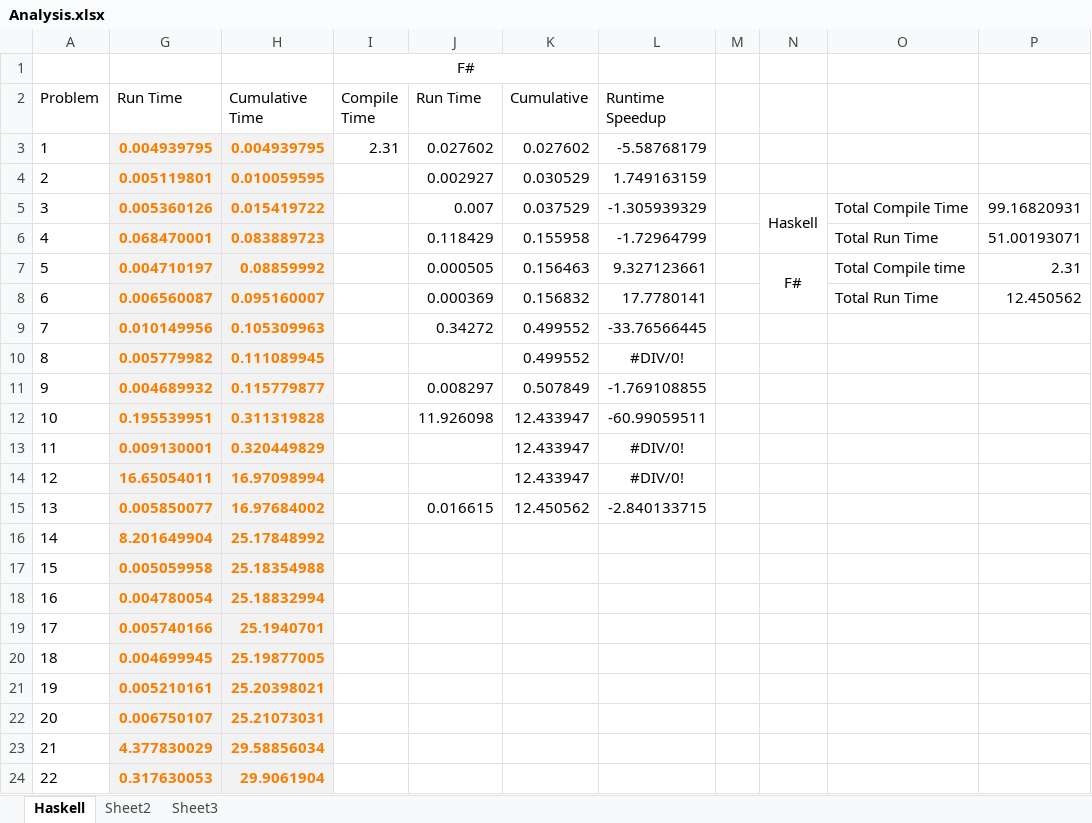
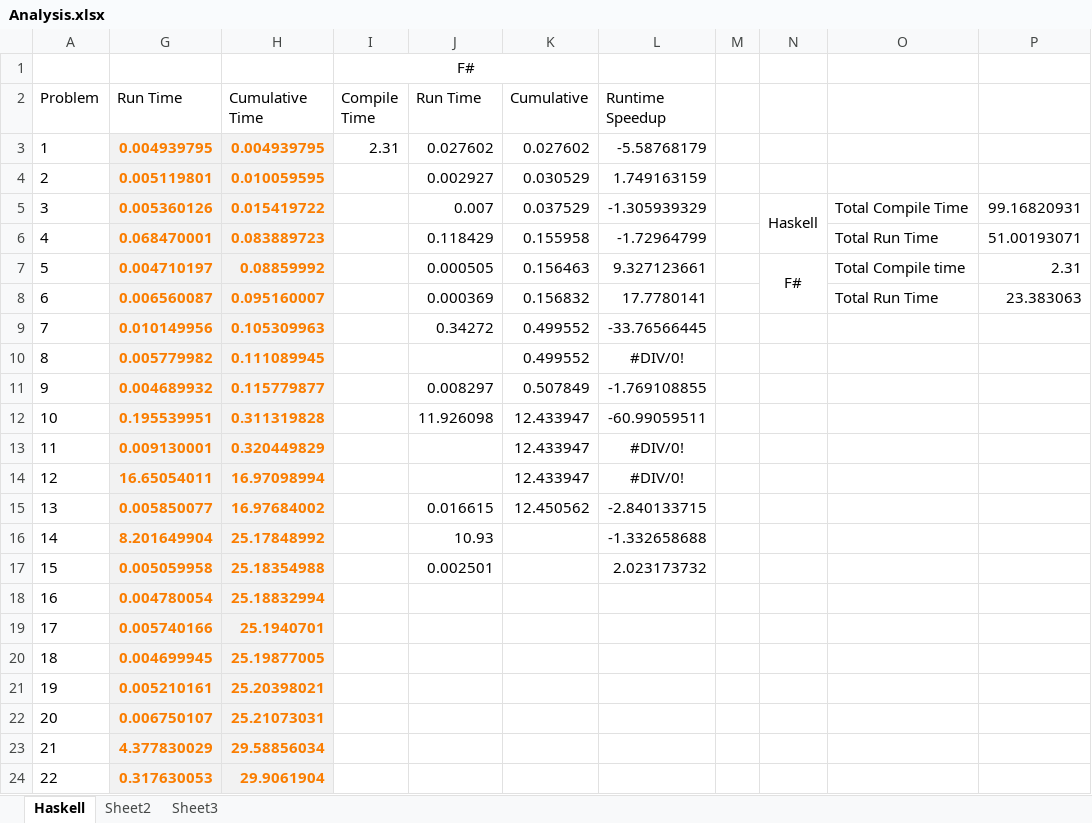
Before and after one commit to JeremyLWright/euler, an Excel workbook: Analysis.xlsx, sheet Haskell, drawn as a sheet; only a part is shown; values as stored, in another font and other column widths than the file's, no borders; charts and pictures not drawn; the diff names each change by its address in the sheet, - before the commit and + after, or states it on an @@ line.

Commit message:
Problem 15

```diff
--- a/Analysis.xlsx (sheet Haskell)
+++ b/Analysis.xlsx (sheet Haskell)
-P8: 12.450562
+P8: 23.383063
-J16 (Run Time): (empty)
+J16 (Run Time): 10.93
-L16 (Runtime Speedup): (empty)
+L16 (Runtime Speedup): -1.332658688
-J17 (Run Time): (empty)
+J17 (Run Time): 0.002501
-L17 (Runtime Speedup): (empty)
+L17 (Runtime Speedup): 2.023173732
```
Also changed, not shown: charts or pictures, 4 other files.
